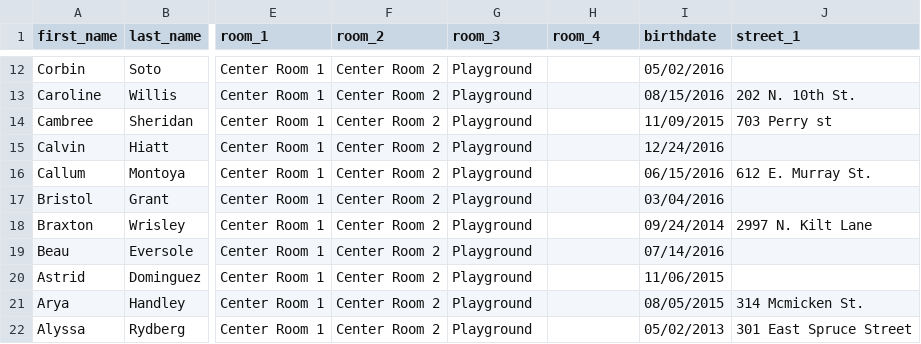
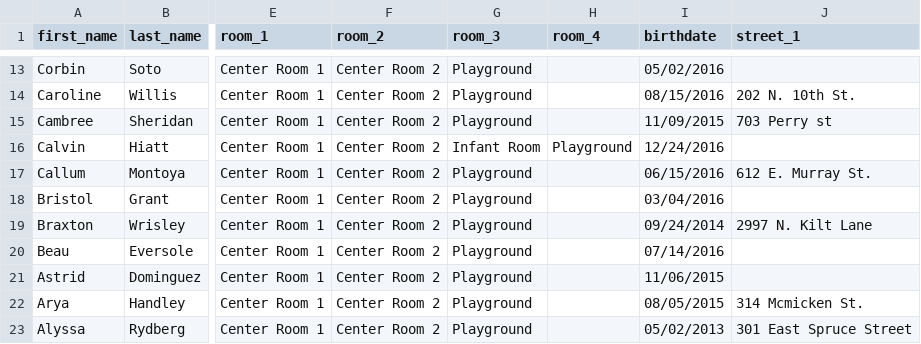
Before and after one commit to cbluth95/dcare_student_ratio_app, a CSV file: data.csv, drawn as a sheet; only a part is shown, gaps mark what is left out; addresses are those after the commit; the diff covers the shown part only; the diff names each change by its address in the sheet, - before the commit and + after, or states it on an @@ line.

```diff
--- a/data.csv
+++ b/data.csv
-G16 (room_3): Playground
+G16 (room_3): Infant Room
-H16 (room_4): (empty)
+H16 (room_4): Playground
```
Also changed, not shown: 3 added rows, 7 removed rows and 5 edited cells elsewhere in this file, 2 other files.
